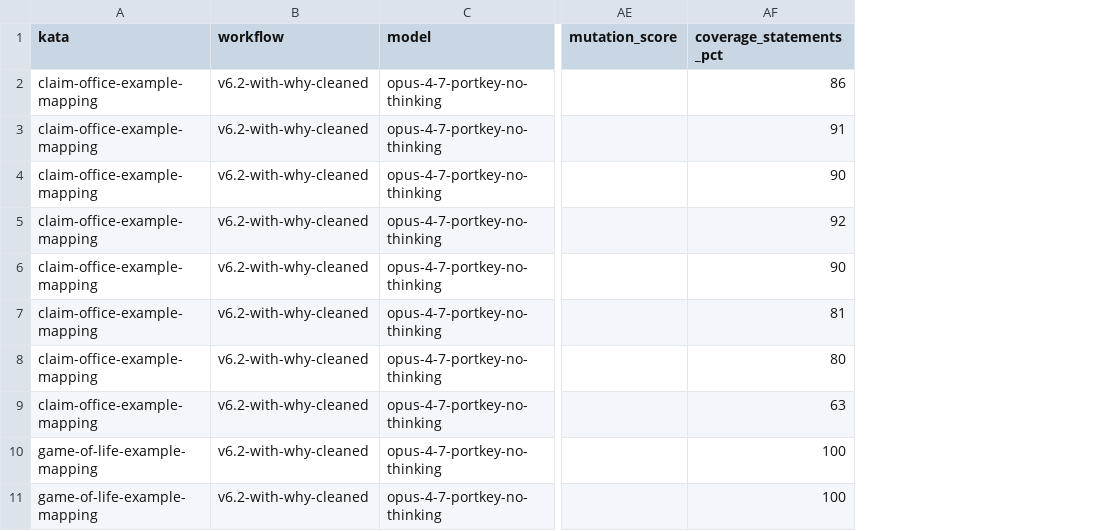
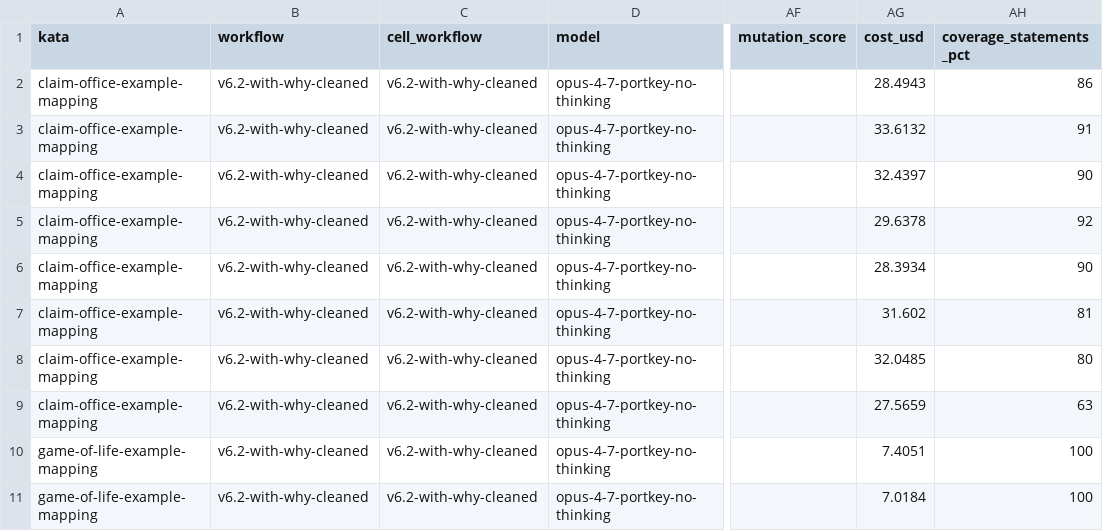
Before and after one commit to marcoemrich/agentic_coding_lab, a CSV file: research/workflow-dev/1.10-refactor-vocab-effect-v62/runs.csv, drawn as a sheet; only a part is shown, gaps mark what is left out; the diff names each change by its address in the sheet, - before the commit and + after, or states it on an @@ line.

```diff
--- a/research/workflow-dev/1.10-refactor-vocab-effect-v62/runs.csv
+++ b/research/workflow-dev/1.10-refactor-vocab-effect-v62/runs.csv
+column C (cell_workflow), rows 2-11: all v6.2-with-why-cleaned
+column AG (cost_usd), rows 2-11: 28.4943 | 33.6132 | 32.4397 | 29.6378 | 28.3934 | 31.602 | 32.0485 | 27.5659 | 7.4051 | 7.0184
```
Also changed, not shown: 2 other files.
